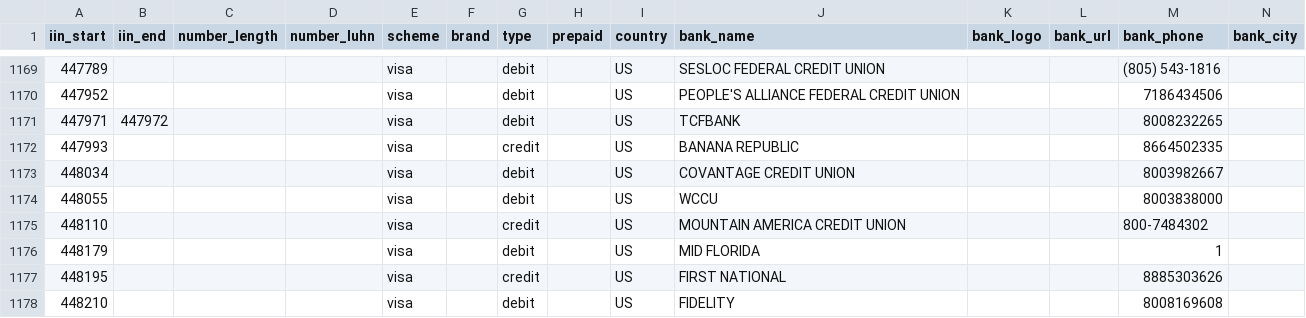
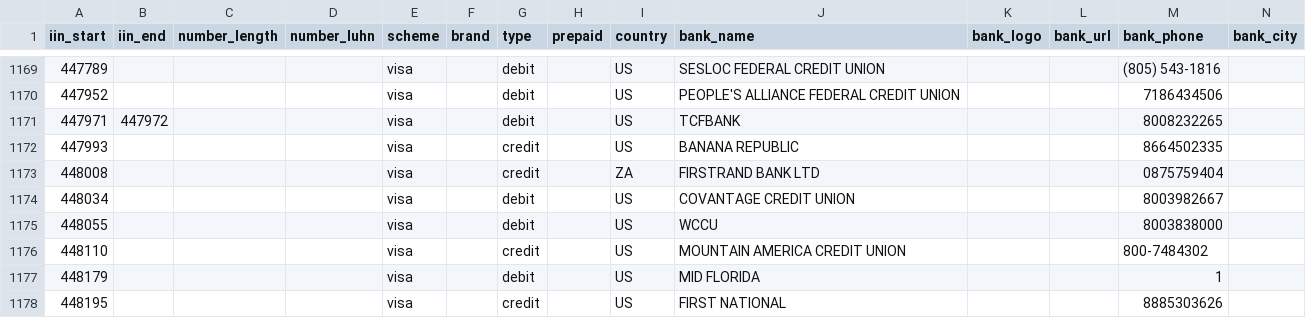
Before and after one commit to binlist/data, a CSV file: ranges.csv, drawn as a sheet; only a part is shown, gaps mark what is left out; the shorter side is filled out with more unchanged rows; the diff names each change by its address in the sheet, - before the commit and + after, or states it on an @@ line.

Commit message:
Update ranges .csv

```diff
--- a/ranges.csv
+++ b/ranges.csv
+row 1173: 448008 |  |  |  | visa |  | credit |  | ZA | FIRSTRAND BANK LTD |  |  | 0875759404
```
